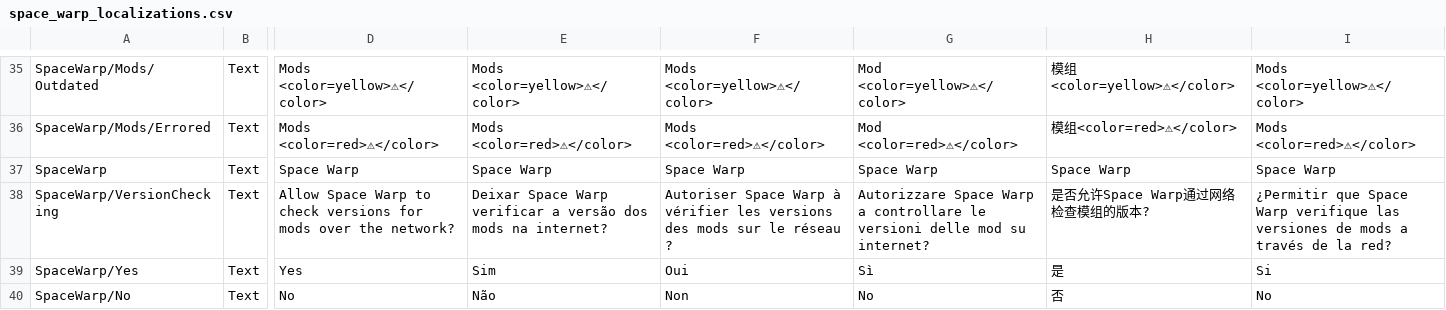
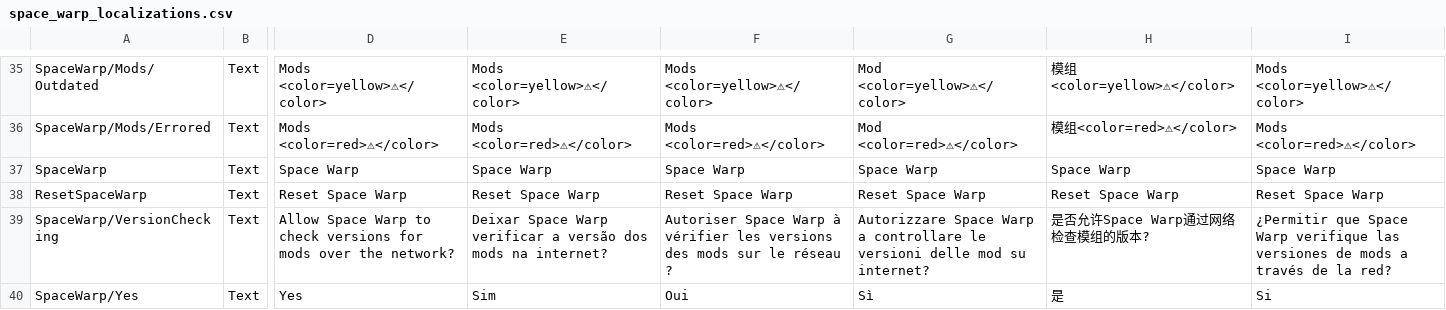
Before and after one commit to KSP2Redux/Redux.ModApi, a CSV file: SpaceWarp/Assets/Localizations/space_warp_localizations.csv, drawn as a sheet; only a part is shown, gaps mark what is left out; the shorter side is filled out with more unchanged rows; rows hold the shown columns only; the diff names each change by its address in the sheet, - before the commit and + after, or states it on an @@ line.

Commit message:
Add localization, update UI to not create settings manager

```diff
--- a/SpaceWarp/Assets/Localizations/space_warp_localizations.csv
+++ b/SpaceWarp/Assets/Localizations/space_warp_localizations.csv
+row 38: ResetSpaceWarp | Text | Reset Space Warp | Reset Space Warp | Reset Space Warp | Reset Space Warp | Reset Space Warp | Reset Space Warp
```
Also changed, not shown: 1 other file.
